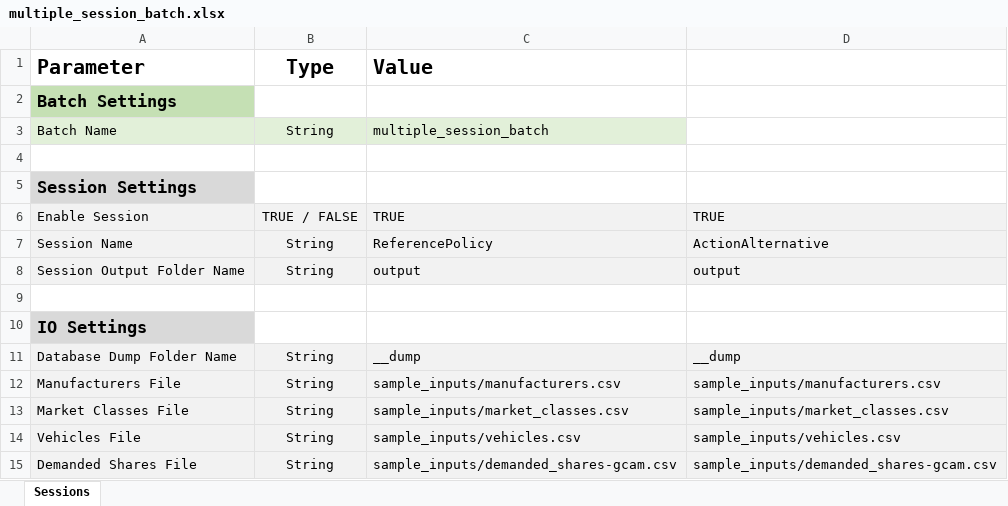
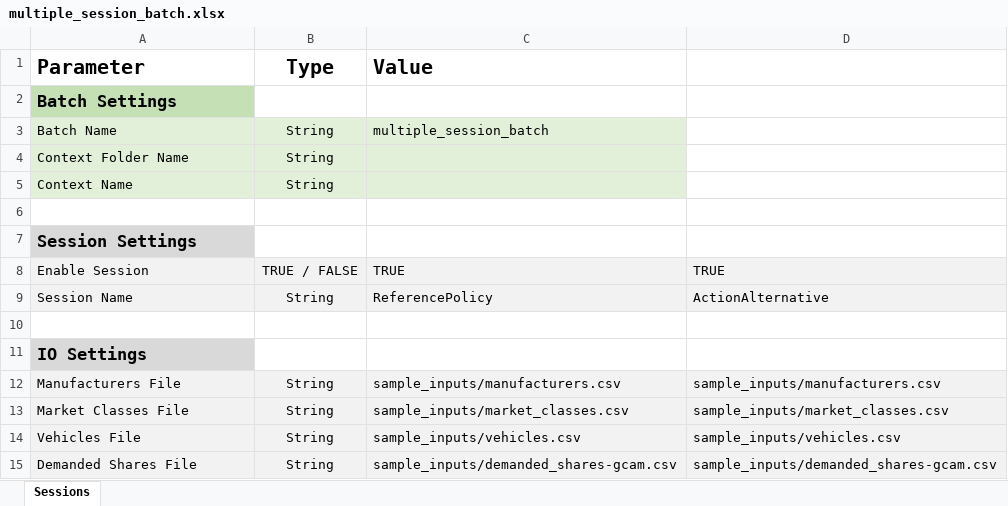
Before and after one commit to USEPA/EPA_OMEGA_Model, an Excel workbook: sample_inputs/multiple_session_batch.xlsx, sheet Sessions, drawn as a sheet; only a part is shown; values as stored, in another font and other column widths than the file's, no borders; removed rows and columns are numbered as before the commit, all else as after; the diff names each change by its address in the sheet, - before the commit and + after, or states it on an @@ line.

Commit message:
batch definition updates again
Signed-off-by: kevinanewman <newman.kevin@epa.gov>

```diff
--- a/sample_inputs/multiple_session_batch.xlsx (sheet Sessions)
+++ b/sample_inputs/multiple_session_batch.xlsx (sheet Sessions)
+row 4: Context Folder Name | String
+row 5: Context Name | String
-row 8: Session Output Folder Name | String | output | output
-row 11: Database Dump Folder Name | String | __dump | __dump
```
Also changed, not shown: sample_inputs/single_session_batch.xlsx.
